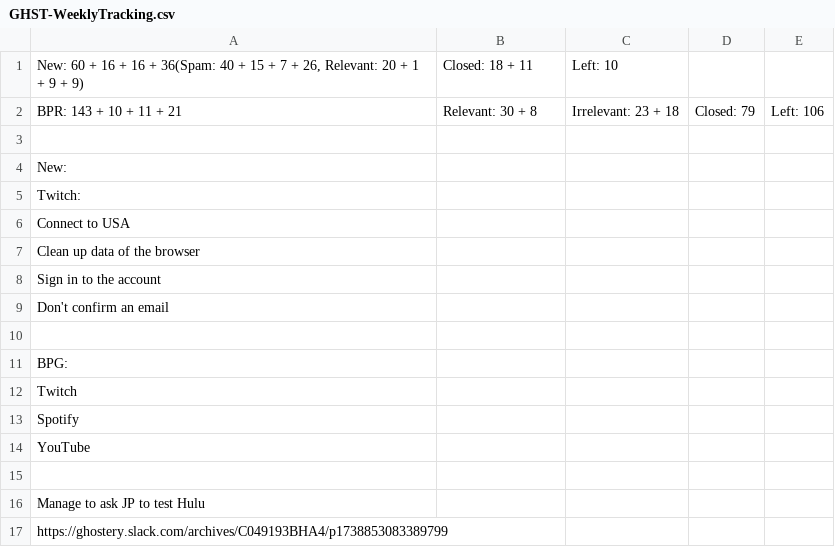
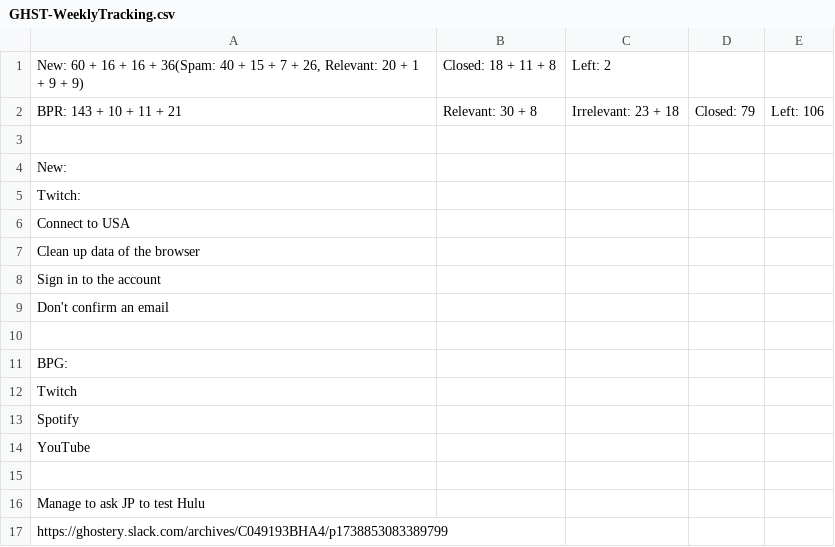
Before and after one commit to Dimi-GE/HTTPRequester, a CSV file: Macros/GHST-WeeklyTracking.csv, drawn as a sheet.

Commit message:
Added ContributionBenefits macro; Updated WeeklyTracking report;

```diff
--- a/Macros/GHST-WeeklyTracking.csv
+++ b/Macros/GHST-WeeklyTracking.csv
@@ -1,2 +1,2 @@
-New: 60 + 16 + 16 + 36(Spam: 40 + 15 + 7 + 26, Relevant: 20 + 1 + 9 + 9); Closed: 18 + 11; Left: 10;
+New: 60 + 16 + 16 + 36(Spam: 40 + 15 + 7 + 26, Relevant: 20 + 1 + 9 + 9); Closed: 18 + 11 + 8; Left: 2;
 BPR: 143 + 10 + 11 + 21; Relevant: 30 + 8; Irrelevant: 23 + 18; Closed: 79; Left: 106;
```
Also changed, not shown: 1 other file.
